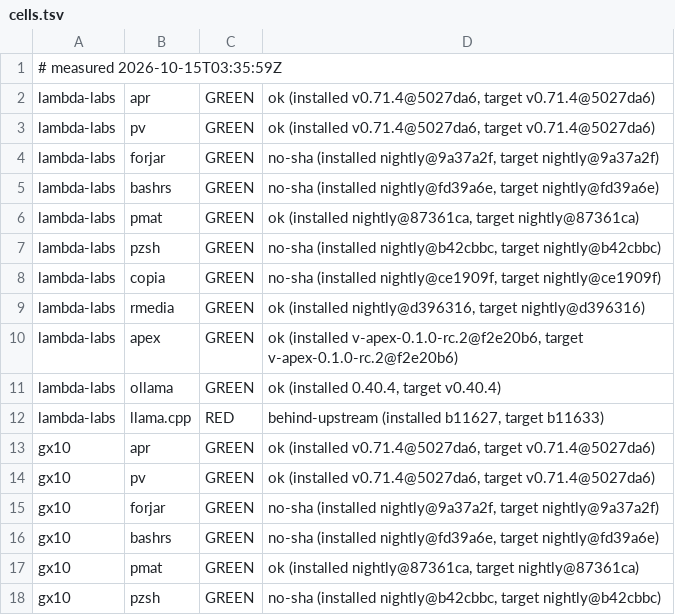
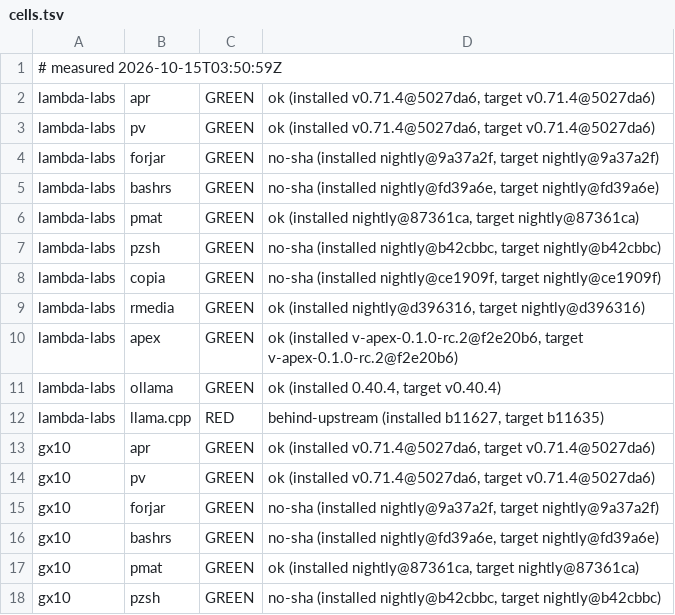
Before and after one commit to Zahgon/aprender, a TSV file: fleet/cells.tsv, drawn as a sheet; only a part is shown.

Commit message:
fleet cells 2026-10-15T03:50:59Z (fleet-drift)

```diff
--- a/fleet/cells.tsv
+++ b/fleet/cells.tsv
@@ -1,2 +1,2 @@
-# measured 2026-10-15T03:35:59Z
+# measured 2026-10-15T03:50:59Z
 lambda-labs	apr	GREEN	ok (installed v0.71.4@5027da6, target v0.71.4@5027da6)
@@ -11,3 +11,3 @@ lambda-labs	apex	GREEN	ok (installed v-apex-0.1.0-rc.2@f2e20b6, target v-apex-0.
 lambda-labs	ollama	GREEN	ok (installed 0.40.4, target v0.40.4)
-lambda-labs	llama.cpp	RED	behind-upstream (installed b11627, target b11633)
+lambda-labs	llama.cpp	RED	behind-upstream (installed b11627, target b11635)
 gx10	apr	GREEN	ok (installed v0.71.4@5027da6, target v0.71.4@5027da6)
```
